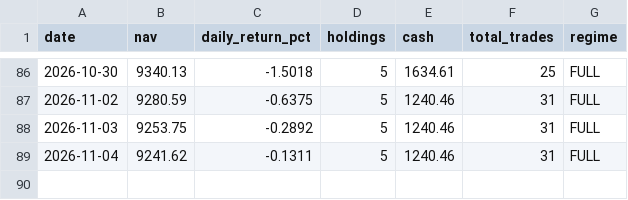
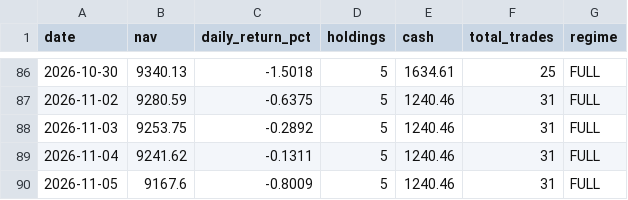
Before and after one commit to Chyde2010/momentum_rotation_improved, a CSV file: data/nav_snapshots.csv, drawn as a sheet; only a part is shown, gaps mark what is left out; the diff names each change by its address in the sheet, - before the commit and + after, or states it on an @@ line.

```diff
--- a/data/nav_snapshots.csv
+++ b/data/nav_snapshots.csv
+row 90: 2026-11-05 | 9167.6 | -0.8009 | 5 | 1240.46 | 31 | FULL
```
Also changed, not shown: data/portfolio.csv, 2 other files.
